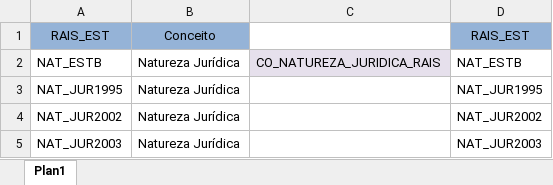
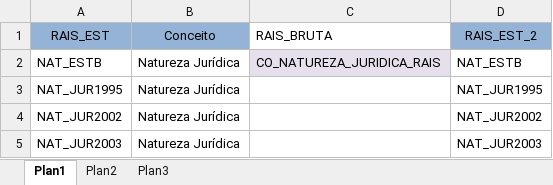
Before and after one commit to lucasmation/RAIS_historica, an Excel workbook: 1files/layout_nomes.xlsx, sheet Plan1, drawn as a sheet; only a part is shown; values as stored, in another font and other column widths than the file's, no borders; the diff names each change by its address in the sheet, - before the commit and + after, or states it on an @@ line.

```diff
--- a/1files/layout_nomes.xlsx (sheet Plan1)
+++ b/1files/layout_nomes.xlsx (sheet Plan1)
+sheet tab: Plan2
+sheet tab: Plan3
-C1: (empty)
+C1: RAIS_BRUTA
-D1: RAIS_EST
+D1: RAIS_EST_2
```
Also changed, not shown: 1 other file.
